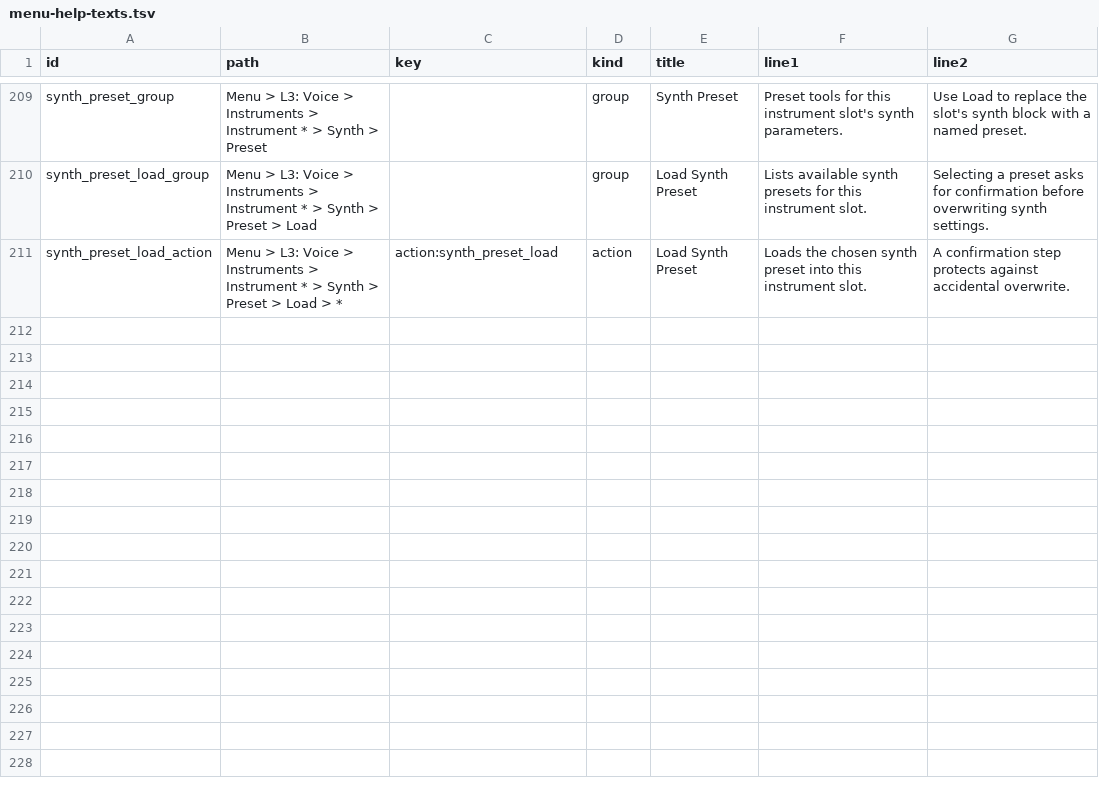
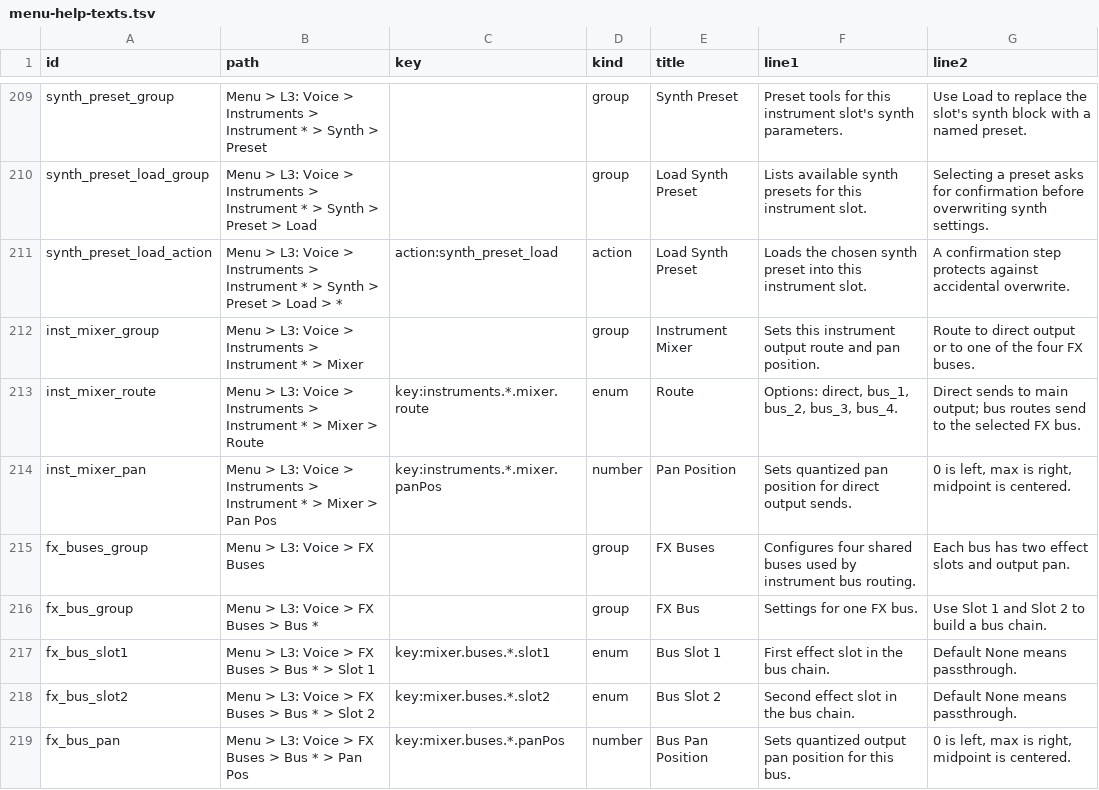
Before and after one commit to nexxyz/cellSymphony, a TSV file: packages/platform-core/resources/menu-help-texts.tsv, drawn as a sheet; only a part is shown, gaps mark what is left out; the diff names each change by its address in the sheet, - before the commit and + after, or states it on an @@ line.

Commit message:
Add busCount to platform capabilities

```diff
--- a/packages/platform-core/resources/menu-help-texts.tsv
+++ b/packages/platform-core/resources/menu-help-texts.tsv
+row 212: inst_mixer_group | Menu > L3: Voice > Instruments > Instrument * > Mixer |  | group | Instrument Mixer | Sets this instrument output route and pan position. | Route to direct output or to one of the four FX buses.
+row 213: inst_mixer_route | Menu > L3: Voice > Instruments > Instrument * > Mixer > Route | key:instruments.*.mixer.route | enum | Route | Options: direct, bus_1, bus_2, bus_3, bus_4. | Direct sends to main output; bus routes send to the selected FX bus.
+row 214: inst_mixer_pan | Menu > L3: Voice > Instruments > Instrument * > Mixer > Pan Pos | key:instruments.*.mixer.panPos | number | Pan Position | Sets quantized pan position for direct output sends. | 0 is left, max is right, midpoint is centered.
+row 215: fx_buses_group | Menu > L3: Voice > FX Buses |  | group | FX Buses | Configures four shared buses used by instrument bus routing. | Each bus has two effect slots and output pan.
+row 216: fx_bus_group | Menu > L3: Voice > FX Buses > Bus * |  | group | FX Bus | Settings for one FX bus. | Use Slot 1 and Slot 2 to build a bus chain.
+row 217: fx_bus_slot1 | Menu > L3: Voice > FX Buses > Bus * > Slot 1 | key:mixer.buses.*.slot1 | enum | Bus Slot 1 | First effect slot in the bus chain. | Default None means passthrough.
+row 218: fx_bus_slot2 | Menu > L3: Voice > FX Buses > Bus * > Slot 2 | key:mixer.buses.*.slot2 | enum | Bus Slot 2 | Second effect slot in the bus chain. | Default None means passthrough.
+row 219: fx_bus_pan | Menu > L3: Voice > FX Buses > Bus * > Pan Pos | key:mixer.buses.*.panPos | number | Bus Pan Position | Sets quantized output pan position for this bus. | 0 is left, max is right, midpoint is centered.
```
Also changed, not shown: 7 other files.
